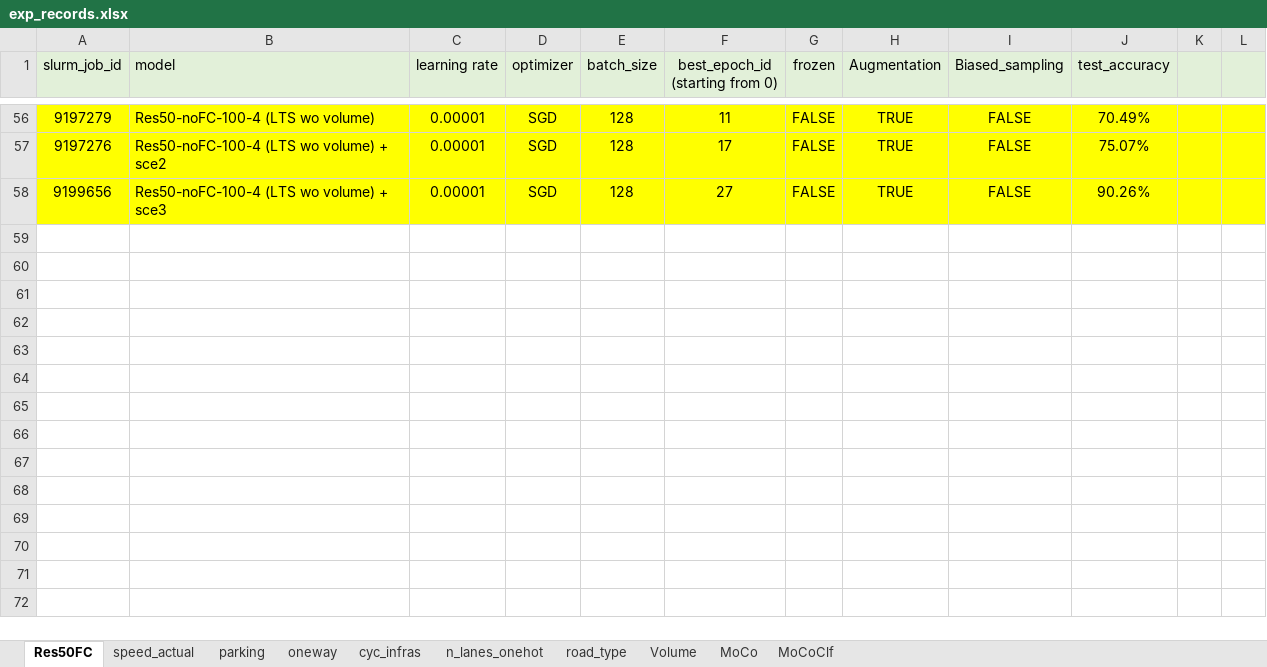
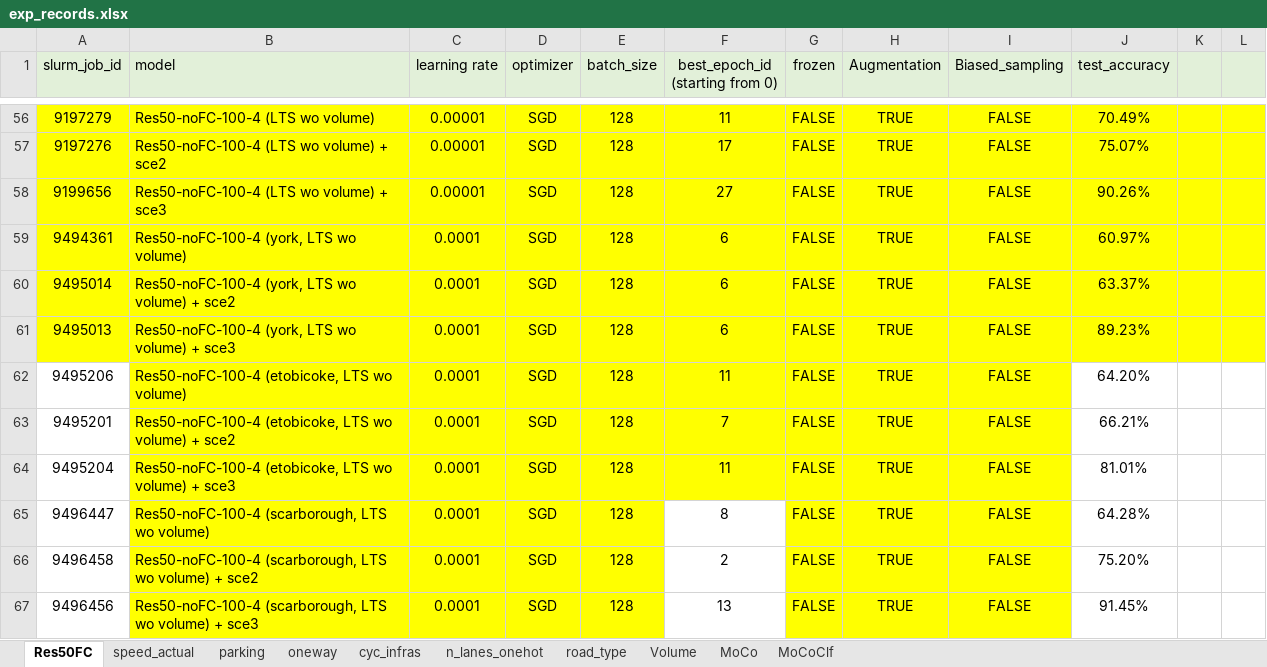
Before and after one commit to lin-bo/AutoLTS, an Excel workbook: res/exp_records.xlsx, sheet Res50FC, drawn as a sheet; only a part is shown, gaps mark what is left out; values as stored, in another font and other column widths than the file's, no borders; the diff names each change by its address in the sheet, - before the commit and + after, or states it on an @@ line.

```diff
--- a/res/exp_records.xlsx (sheet Res50FC)
+++ b/res/exp_records.xlsx (sheet Res50FC)
+row 59: 9494361 | Res50-noFC-100-4 (york, LTS wo volume) | 0.0001 | SGD | 128 | 6 | FALSE | TRUE | FALSE | 60.97%
+row 60: 9495014 | Res50-noFC-100-4 (york, LTS wo volume) + sce2 | 0.0001 | SGD | 128 | 6 | FALSE | TRUE | FALSE | 63.37%
+row 61: 9495013 | Res50-noFC-100-4 (york, LTS wo volume) + sce3 | 0.0001 | SGD | 128 | 6 | FALSE | TRUE | FALSE | 89.23%
+row 62: 9495206 | Res50-noFC-100-4 (etobicoke, LTS wo volume) | 0.0001 | SGD | 128 | 11 | FALSE | TRUE | FALSE | 64.20%
+row 63: 9495201 | Res50-noFC-100-4 (etobicoke, LTS wo volume) + sce2 | 0.0001 | SGD | 128 | 7 | FALSE | TRUE | FALSE | 66.21%
+row 64: 9495204 | Res50-noFC-100-4 (etobicoke, LTS wo volume) + sce3 | 0.0001 | SGD | 128 | 11 | FALSE | TRUE | FALSE | 81.01%
+row 65: 9496447 | Res50-noFC-100-4 (scarborough, LTS wo volume) | 0.0001 | SGD | 128 | 8 | FALSE | TRUE | FALSE | 64.28%
+row 66: 9496458 | Res50-noFC-100-4 (scarborough, LTS wo volume) + sce2 | 0.0001 | SGD | 128 | 2 | FALSE | TRUE | FALSE | 75.20%
+row 67: 9496456 | Res50-noFC-100-4 (scarborough, LTS wo volume) + sce3 | 0.0001 | SGD | 128 | 13 | FALSE | TRUE | FALSE | 91.45%
```
Also changed, not shown: sheet MoCoClf, sheet MoCo, 3 other files.
